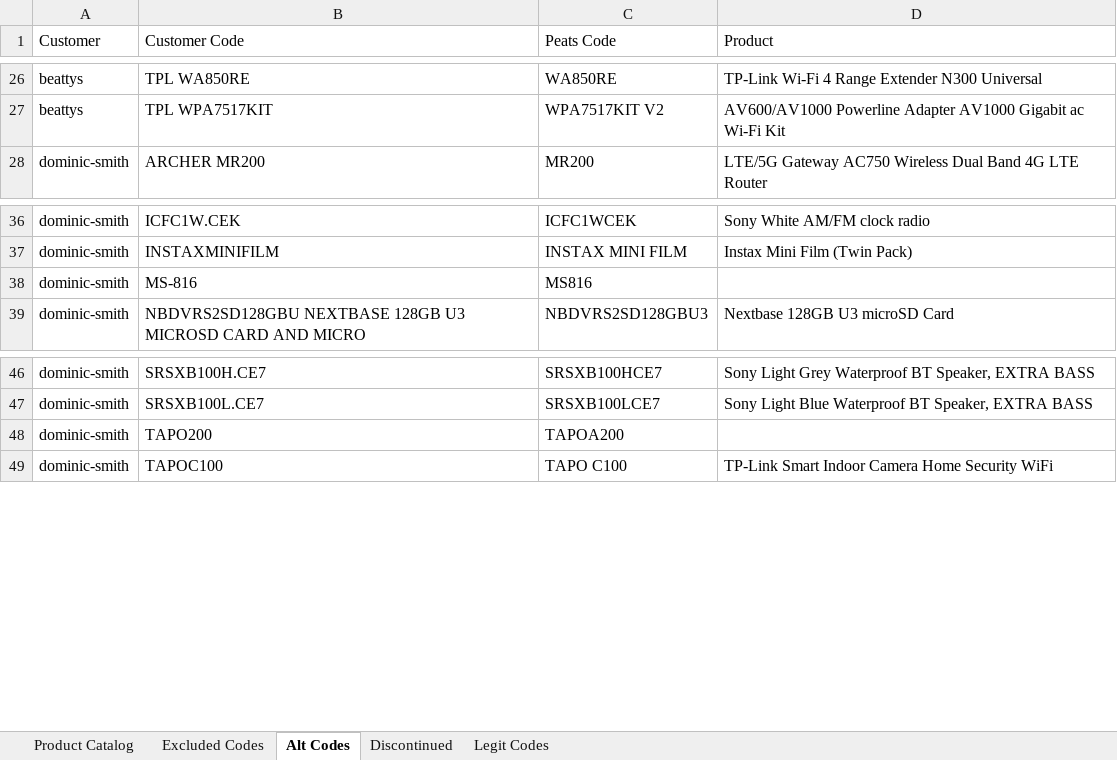
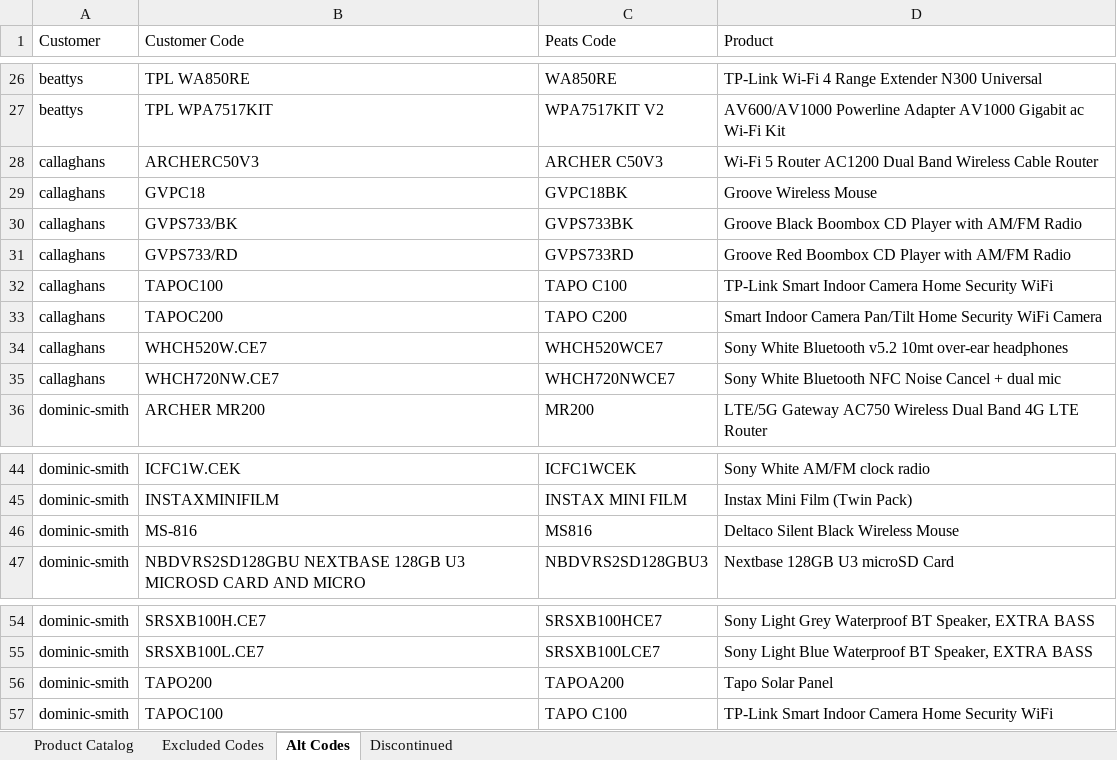
Before and after one commit to Rob-Peats/peats-tools, an Excel workbook: product_catalog.xlsx, sheet Alt Codes, drawn as a sheet; only a part is shown, gaps mark what is left out; values as stored, in another font and other column widths than the file's, no borders; addresses are those after the commit; the diff names each change by its address in the sheet, - before the commit and + after, or states it on an @@ line.

Commit message:
Catalog update — Rob — 2026-09-08 11:09 UTC

```diff
--- a/product_catalog.xlsx (sheet Alt Codes)
+++ b/product_catalog.xlsx (sheet Alt Codes)
-sheet tab: Legit Codes
+row 28: callaghans | ARCHERC50V3 | ARCHER C50V3 | Wi-Fi 5 Router AC1200 Dual Band Wireless Cable Router
+row 29: callaghans | GVPC18 | GVPC18BK | Groove Wireless Mouse
+row 30: callaghans | GVPS733/BK | GVPS733BK | Groove Black Boombox CD Player with AM/FM Radio
+row 31: callaghans | GVPS733/RD | GVPS733RD | Groove Red Boombox CD Player with AM/FM Radio
+row 32: callaghans | TAPOC100 | TAPO C100 | TP-Link Smart Indoor Camera Home Security WiFi
+row 33: callaghans | TAPOC200 | TAPO C200 | Smart Indoor Camera Pan/Tilt Home Security WiFi Camera
+row 34: callaghans | WHCH520W.CE7 | WHCH520WCE7 | Sony White Bluetooth v5.2 10mt over-ear headphones
+row 35: callaghans | WHCH720NW.CE7 | WHCH720NWCE7 | Sony White Bluetooth NFC Noise Cancel + dual mic
-D46 (Product): (empty)
+D46 (Product): Deltaco Silent Black Wireless Mouse
-D56 (Product): (empty)
+D56 (Product): Tapo Solar Panel
```
